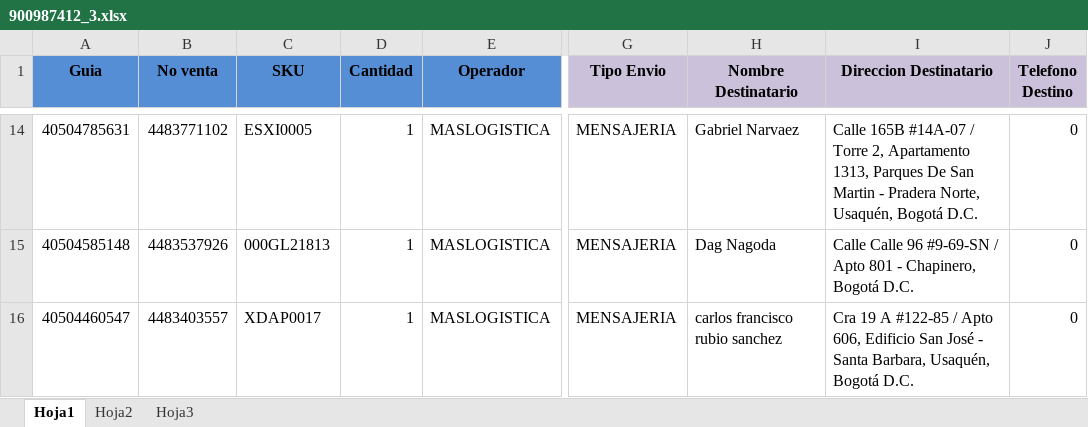
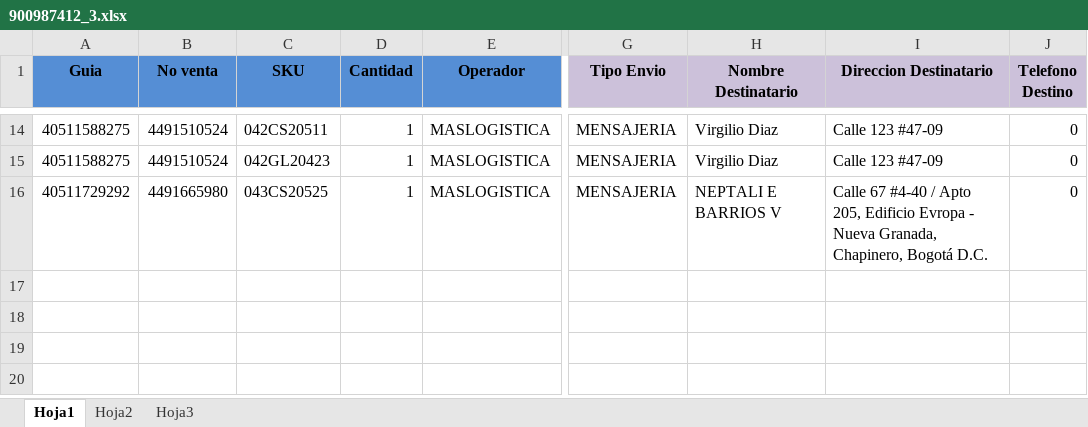
Before and after one commit to SistemasLogi/logi-sistem, an Excel workbook: Files/Temp_alist_adm/900987412_3/900987412_3.xlsx, sheet Hoja1, drawn as a sheet; only a part is shown, gaps mark what is left out; values as stored, in another font and other column widths than the file's, no borders; conditional formats not drawn; the diff covers the shown part only; the diff names each change by its address in the sheet, - before the commit and + after, or states it on an @@ line.

Commit message:
optimizacion de control al gestionar ventas en alistamiento

```diff
--- a/Files/Temp_alist_adm/900987412_3/900987412_3.xlsx (sheet Hoja1)
+++ b/Files/Temp_alist_adm/900987412_3/900987412_3.xlsx (sheet Hoja1)
-A14 (Guia): 40504785631
+A14 (Guia): 40511588275
-B14 (No venta): 4483771102
+B14 (No venta): 4491510524
-C14 (SKU): ESXI0005
+C14 (SKU): 042CS20511
-H14 (Nombre Destinatario): Gabriel Narvaez
+H14 (Nombre Destinatario): Virgilio Diaz
-I14 (Direccion Destinatario): Calle 165B #14A-07 / Torre 2, Apartamento 1313, Parques De San Martin - Pradera Norte, Usaquén, Bogotá D.C.
+I14 (Direccion Destinatario): Calle 123 #47-09
-A15 (Guia): 40504585148
+A15 (Guia): 40511588275
-B15 (No venta): 4483537926
+B15 (No venta): 4491510524
-C15 (SKU): 000GL21813
+C15 (SKU): 042GL20423
-H15 (Nombre Destinatario): Dag Nagoda
+H15 (Nombre Destinatario): Virgilio Diaz
-I15 (Direccion Destinatario): Calle Calle 96 #9-69-SN / Apto 801 - Chapinero, Bogotá D.C.
+I15 (Direccion Destinatario): Calle 123 #47-09
-A16 (Guia): 40504460547
+A16 (Guia): 40511729292
-B16 (No venta): 4483403557
+B16 (No venta): 4491665980
-C16 (SKU): XDAP0017
+C16 (SKU): 043CS20525
-H16 (Nombre Destinatario): carlos francisco rubio sanchez
+H16 (Nombre Destinatario): NEPTALI E BARRIOS V
-I16 (Direccion Destinatario): Cra 19 A #122-85 / Apto 606, Edificio San José - Santa Barbara, Usaquén, Bogotá D.C.
+I16 (Direccion Destinatario): Calle 67 #4-40 / Apto 205, Edificio Evropa - Nueva Granada, Chapinero, Bogotá D.C.
```
Also changed, not shown: 60 edited cells elsewhere in this sheet, sheet Hoja3, 3 other files.
